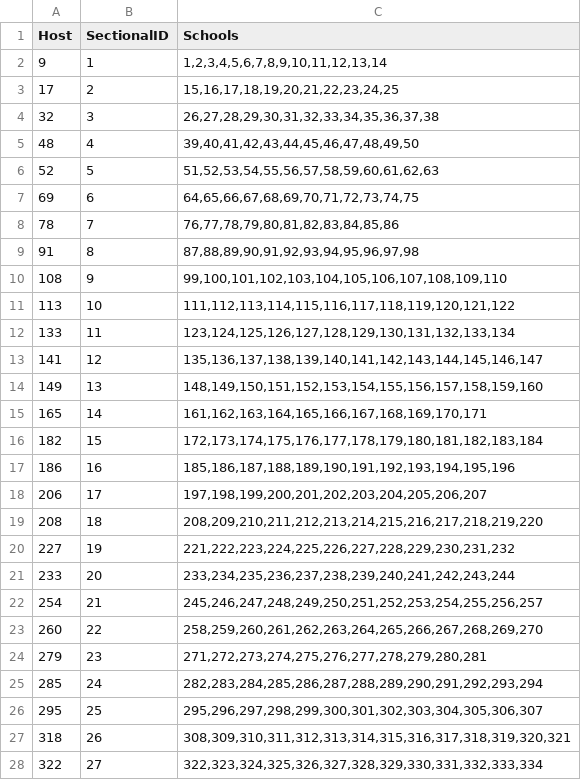
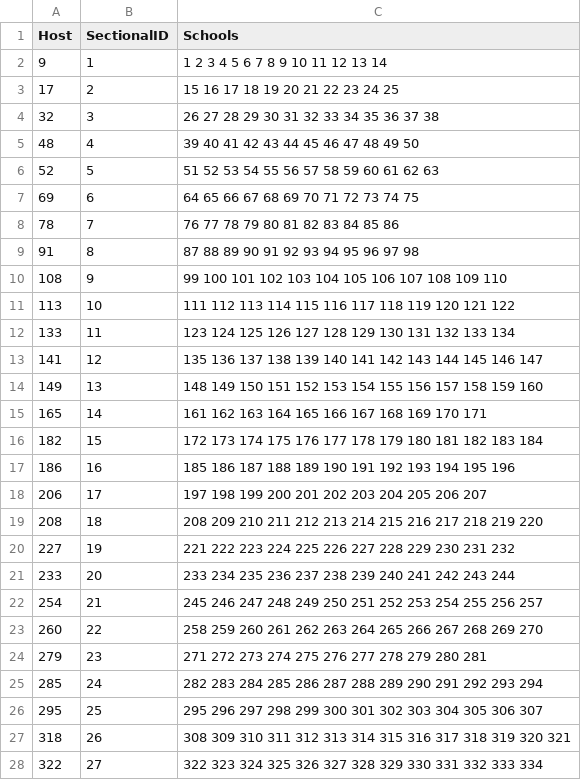
Before and after one commit to alecgilles/CS360-Team4-Project, a CSV file: CS360-Team4-Project/Sectionals.csv, drawn as a sheet; only a part is shown; the diff covers the shown part only.

```diff
--- a/CS360-Team4-Project/Sectionals.csv
+++ b/CS360-Team4-Project/Sectionals.csv
@@ -1,28 +1,28 @@
 Host,SectionalID,Schools
-9,1,"1,2,3,4,5,6,7,8,9,10,11,12,13,14"
-17,2,"15,16,17,18,19,20,21,22,23,24,25"
-32,3,"26,27,28,29,30,31,32,33,34,35,36,37,38"
-48,4,"39,40,41,42,43,44,45,46,47,48,49,50"
-52,5,"51,52,53,54,55,56,57,58,59,60,61,62,63"
-69,6,"64,65,66,67,68,69,70,71,72,73,74,75"
-78,7,"76,77,78,79,80,81,82,83,84,85,86"
-91,8,"87,88,89,90,91,92,93,94,95,96,97,98"
-108,9,"99,100,101,102,103,104,105,106,107,108,109,110"
-113,10,"111,112,113,114,115,116,117,118,119,120,121,122"
-133,11,"123,124,125,126,127,128,129,130,131,132,133,134"
-141,12,"135,136,137,138,139,140,141,142,143,144,145,146,147"
-149,13,"148,149,150,151,152,153,154,155,156,157,158,159,160"
-165,14,"161,162,163,164,165,166,167,168,169,170,171"
-182,15,"172,173,174,175,176,177,178,179,180,181,182,183,184"
-186,16,"185,186,187,188,189,190,191,192,193,194,195,196"
-206,17,"197,198,199,200,201,202,203,204,205,206,207"
-208,18,"208,209,210,211,212,213,214,215,216,217,218,219,220"
-227,19,"221,222,223,224,225,226,227,228,229,230,231,232"
-233,20,"233,234,235,236,237,238,239,240,241,242,243,244"
-254,21,"245,246,247,248,249,250,251,252,253,254,255,256,257"
-260,22,"258,259,260,261,262,263,264,265,266,267,268,269,270"
-279,23,"271,272,273,274,275,276,277,278,279,280,281"
-285,24,"282,283,284,285,286,287,288,289,290,291,292,293,294"
-295,25,"295,296,297,298,299,300,301,302,303,304,305,306,307"
-318,26,"308,309,310,311,312,313,314,315,316,317,318,319,320,321"
-322,27,"322,323,324,325,326,327,328,329,330,331,332,333,334"
+9,1,1 2 3 4 5 6 7 8 9 10 11 12 13 14
+17,2,15 16 17 18 19 20 21 22 23 24 25
+32,3,26 27 28 29 30 31 32 33 34 35 36 37 38
+48,4,39 40 41 42 43 44 45 46 47 48 49 50
+52,5,51 52 53 54 55 56 57 58 59 60 61 62 63
+69,6,64 65 66 67 68 69 70 71 72 73 74 75
+78,7,76 77 78 79 80 81 82 83 84 85 86
+91,8,87 88 89 90 91 92 93 94 95 96 97 98
+108,9,99 100 101 102 103 104 105 106 107 108 109 110
+113,10,111 112 113 114 115 116 117 118 119 120 121 122
+133,11,123 124 125 126 127 128 129 130 131 132 133 134
+141,12,135 136 137 138 139 140 141 142 143 144 145 146 147
+149,13,148 149 150 151 152 153 154 155 156 157 158 159 160
+165,14,161 162 163 164 165 166 167 168 169 170 171
+182,15,172 173 174 175 176 177 178 179 180 181 182 183 184
+186,16,185 186 187 188 189 190 191 192 193 194 195 196
+206,17,197 198 199 200 201 202 203 204 205 206 207
+208,18,208 209 210 211 212 213 214 215 216 217 218 219 220
+227,19,221 222 223 224 225 226 227 228 229 230 231 232
+233,20,233 234 235 236 237 238 239 240 241 242 243 244
+254,21,245 246 247 248 249 250 251 252 253 254 255 256 257
+260,22,258 259 260 261 262 263 264 265 266 267 268 269 270
+279,23,271 272 273 274 275 276 277 278 279 280 281
+285,24,282 283 284 285 286 287 288 289 290 291 292 293 294
+295,25,295 296 297 298 299 300 301 302 303 304 305 306 307
+318,26,308 309 310 311 312 313 314 315 316 317 318 319 320 321
+322,27,322 323 324 325 326 327 328 329 330 331 332 333 334
```
Also changed, not shown: 5 edited cells elsewhere in this file, CS360-Team4-Project/Regionals.csv, 13 other files.
